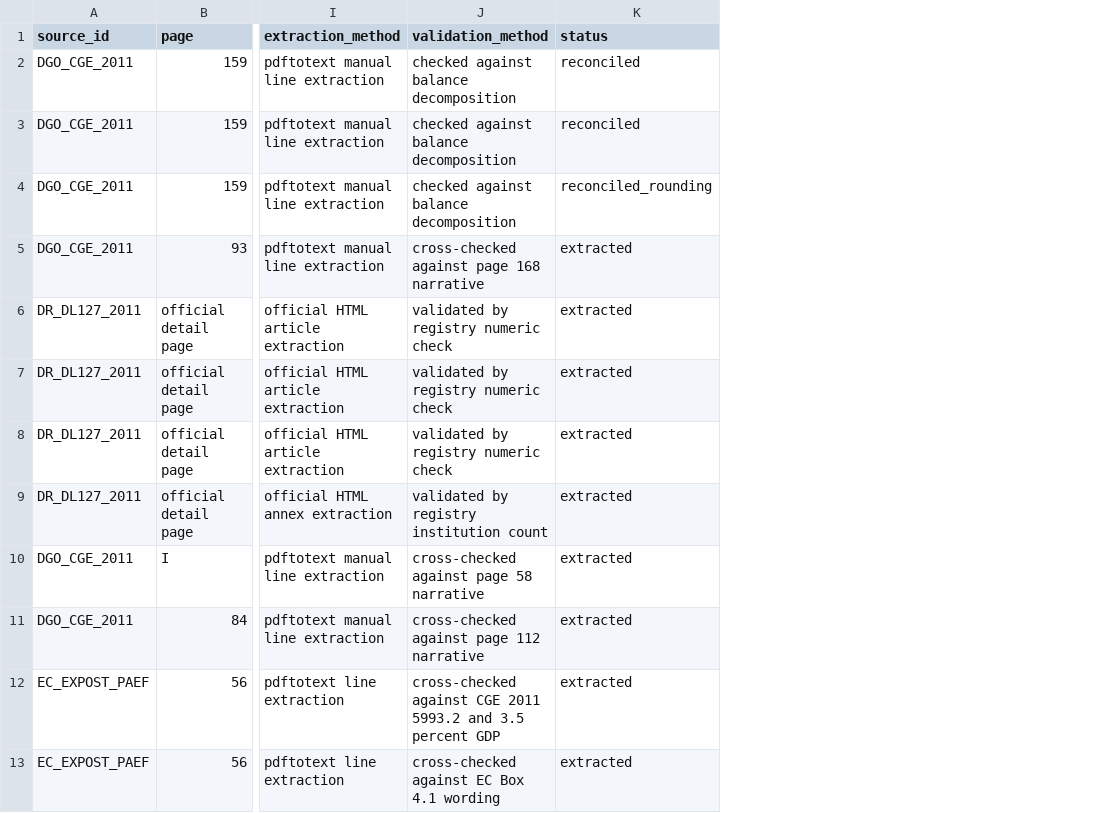
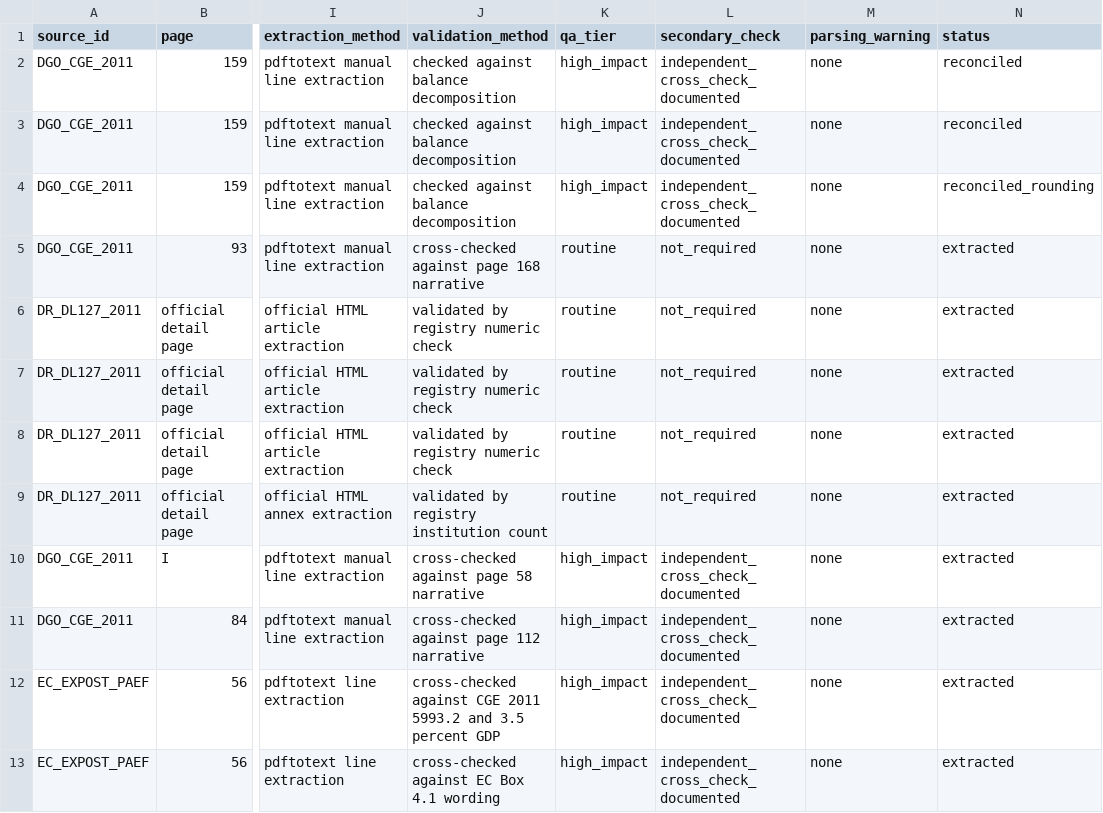
Before and after one commit to DiogoRibeiro7/portugal-public-pension-financing, a CSV file: evidence/extraction_audit.csv, drawn as a sheet; only a part is shown, gaps mark what is left out; the diff names each change by its address in the sheet, - before the commit and + after, or states it on an @@ line.

Commit message:
Add extraction quality gate

```diff
--- a/evidence/extraction_audit.csv
+++ b/evidence/extraction_audit.csv
+column K (qa_tier), rows 2-13: high_impact | high_impact | high_impact | routine | routine | routine | routine | routine | high_impact | high_impact | high_impact | high_impact
+column L (secondary_check), rows 2-13: independent_cross_check_documented | independent_cross_check_documented | independent_cross_check_documented | not_required | not_required | not_required | not_required | not_required | independent_cross_check_documented | independent_cross_check_documented | independent_cross_check_documented | independent_cross_check_documented
+column M (parsing_warning), rows 2-13: all none
```
Also changed, not shown: evidence/data_quality_registry.csv, evidence/execution_registry.csv, 7 other files.
